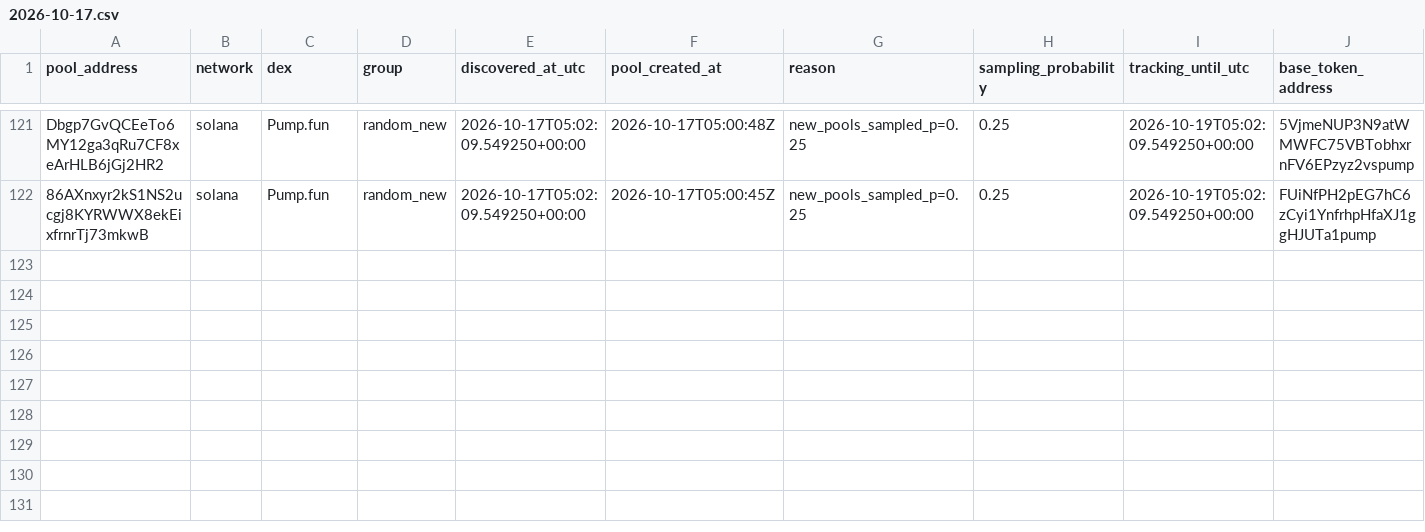
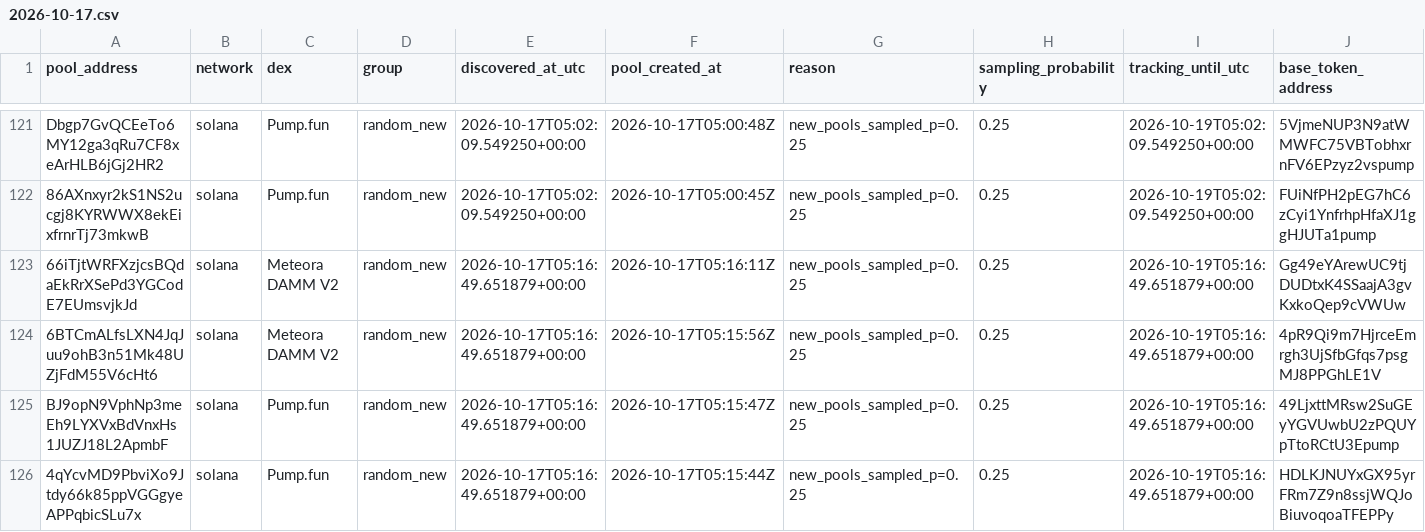
Before and after one commit to TheoooBa/Solana-Memecoin-Analysis, a CSV file: raw/pool_registry/2026-10-17.csv, drawn as a sheet; only a part is shown, gaps mark what is left out; rows hold the shown columns only; the diff names each change by its address in the sheet, - before the commit and + after, or states it on an @@ line.

```diff
--- a/raw/pool_registry/2026-10-17.csv
+++ b/raw/pool_registry/2026-10-17.csv
+row 123: 66iTjtWRFXzjcsBQdaEkRrXSePd3YGCodE7EUmsvjkJd | solana | Meteora DAMM V2 | random_new | 2026-10-17T05:16:49.651879+00:00 | 2026-10-17T05:16:11Z | new_pools_sampled_p=0.25 | 0.25 | 2026-10-19T05:16:49.651879+00:00 | Gg49eYArewUC9tjDUDtxK4SSaajA3gvKxkoQep9cVWUw
+row 124: 6BTCmALfsLXN4JqJuu9ohB3n51Mk48UZjFdM55V6cHt6 | solana | Meteora DAMM V2 | random_new | 2026-10-17T05:16:49.651879+00:00 | 2026-10-17T05:15:56Z | new_pools_sampled_p=0.25 | 0.25 | 2026-10-19T05:16:49.651879+00:00 | 4pR9Qi9m7HjrceEmrgh3UjSfbGfqs7psgMJ8PPGhLE1V
+row 125: BJ9opN9VphNp3meEh9LYXVxBdVnxHs1JUZJ18L2ApmbF | solana | Pump.fun | random_new | 2026-10-17T05:16:49.651879+00:00 | 2026-10-17T05:15:47Z | new_pools_sampled_p=0.25 | 0.25 | 2026-10-19T05:16:49.651879+00:00 | 49LjxttMRsw2SuGEyYGVUwbU2zPQUYpTtoRCtU3Epump
+row 126: 4qYcvMD9PbviXo9Jtdy66k85ppVGGgyeAPPqbicSLu7x | solana | Pump.fun | random_new | 2026-10-17T05:16:49.651879+00:00 | 2026-10-17T05:15:44Z | new_pools_sampled_p=0.25 | 0.25 | 2026-10-19T05:16:49.651879+00:00 | HDLKJNUYxGX95yrFRm7Z9n8ssjWQJoBiuvoqoaTFEPPy
```
Also changed, not shown: logs/runs/2026-10-17.csv, raw/new_pool_ranks/2026-10-17.csv, 5 other files.
